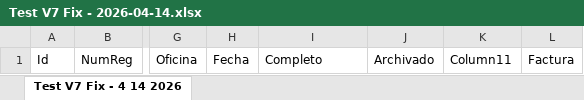
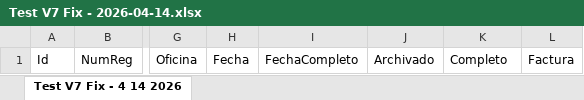
Before and after one commit to rasputino/EPPlus-Ticket-1032, an Excel workbook: output/Test V7 Fix - 2026-04-14.xlsx, sheet Test V7 Fix - 4 14 2026, drawn as a sheet; only a part is shown, gaps mark what is left out; values as stored, in another font and other column widths than the file's, no borders; table styles not drawn; the diff names each change by its address in the sheet, - before the commit and + after, or states it on an @@ line.

```diff
--- a/output/Test V7 Fix - 2026-04-14.xlsx (sheet Test V7 Fix - 4 14 2026)
+++ b/output/Test V7 Fix - 2026-04-14.xlsx (sheet Test V7 Fix - 4 14 2026)
-I1: Completo
+I1: FechaCompleto
-K1: Column11
+K1: Completo
```
Also changed, not shown: output/Test V5 - 2026-04-14.xlsx, output/Test V7 - 2026-04-14.xlsx.
